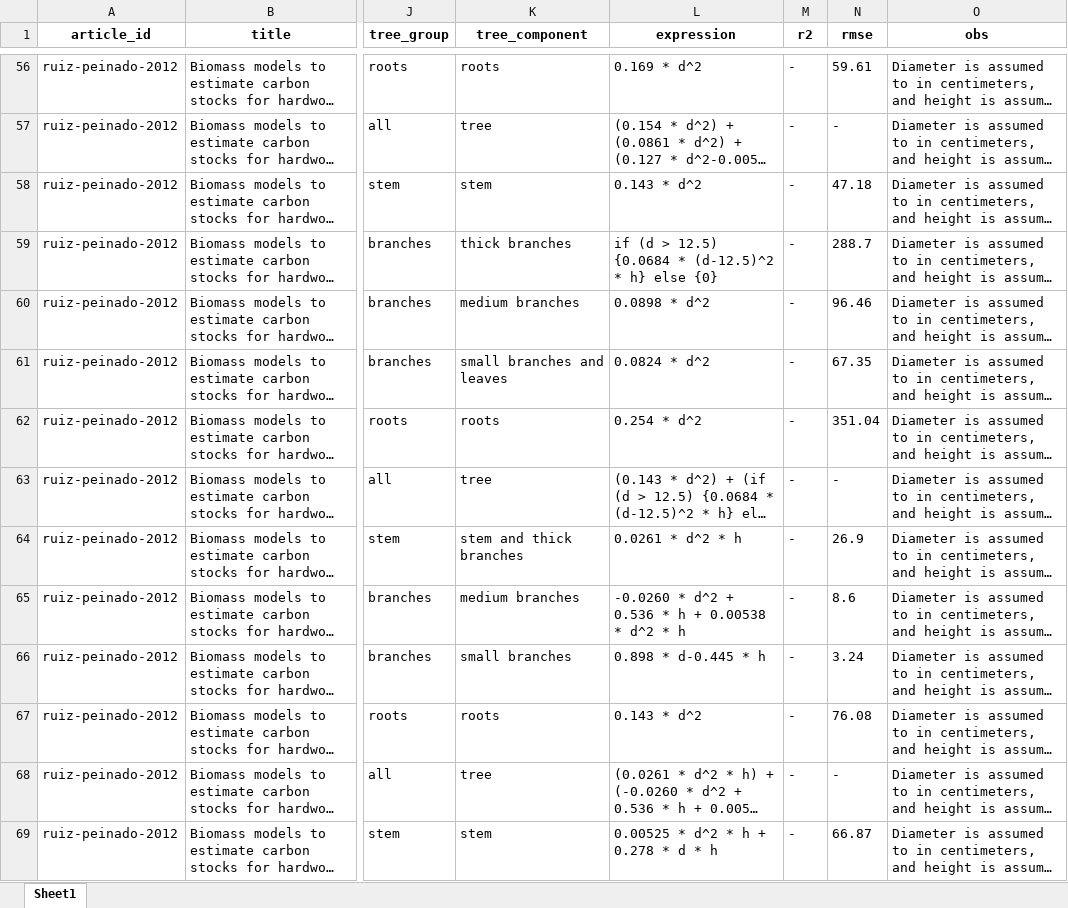
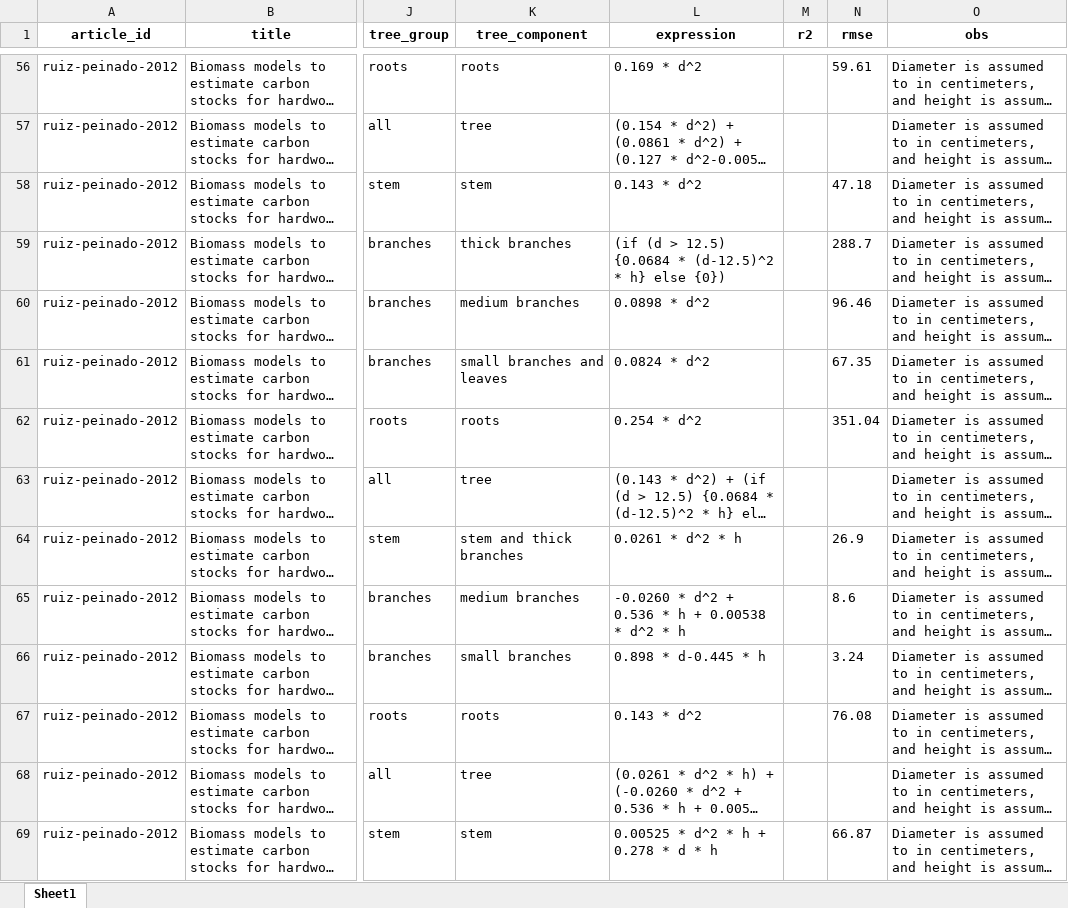
Before and after one commit to Cidree/silviculture, an Excel workbook: inst/biomass_equations.xlsx, sheet Sheet1, drawn as a sheet; only a part is shown, gaps mark what is left out; long unchanged cells end in …; values as stored, in another font and other column widths than the file's, no borders; charts and pictures not drawn; the diff covers the shown part only; the diff names each change by its address in the sheet, - before the commit and + after, or states it on an @@ line.

```diff
--- a/inst/biomass_equations.xlsx (sheet Sheet1)
+++ b/inst/biomass_equations.xlsx (sheet Sheet1)
-M56:M69 (r2): -
+M56:M69 (r2): (empty)
-N57 (rmse): -
+N57 (rmse): (empty)
-L59 (expression): if (d > 12.5) {0.0684 * (d-12.5)^2 * h} else {0}
+L59 (expression): (if (d > 12.5) {0.0684 * (d-12.5)^2 * h} else {0})
-N63 (rmse): -
+N63 (rmse): (empty)
-N68 (rmse): -
+N68 (rmse): (empty)
```
Also changed, not shown: 690 edited cells elsewhere in this sheet, charts or pictures, inst/carbon_values.xlsx, 11 other files.
